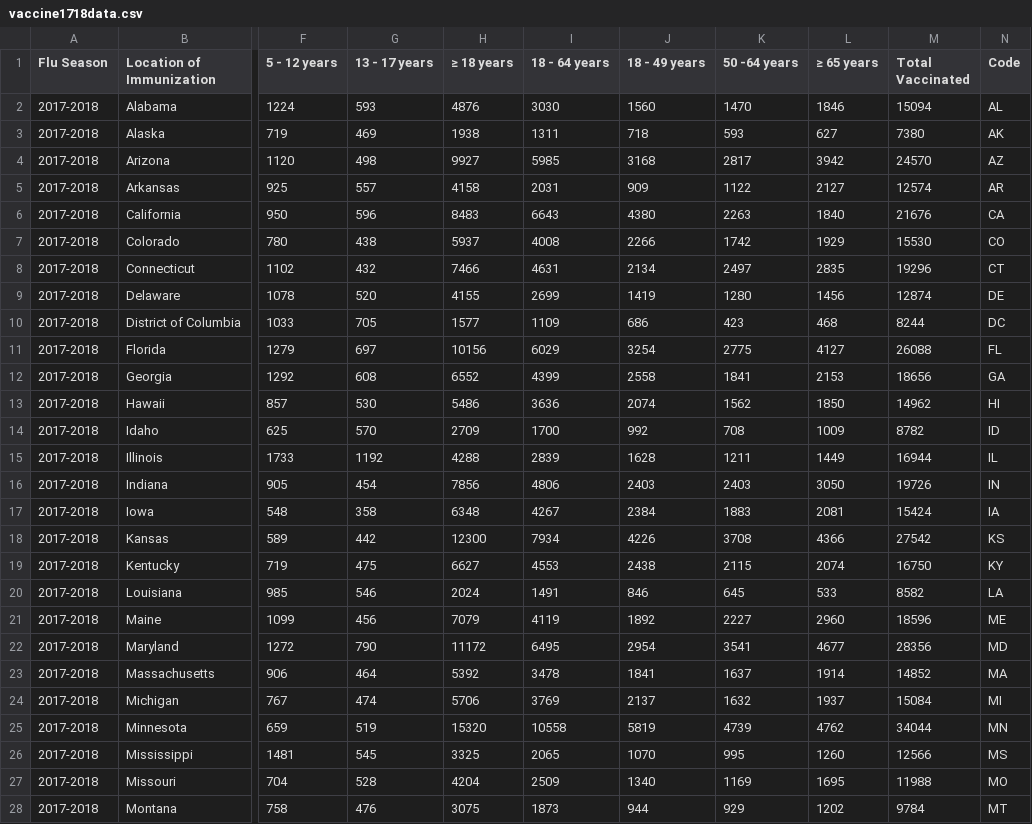
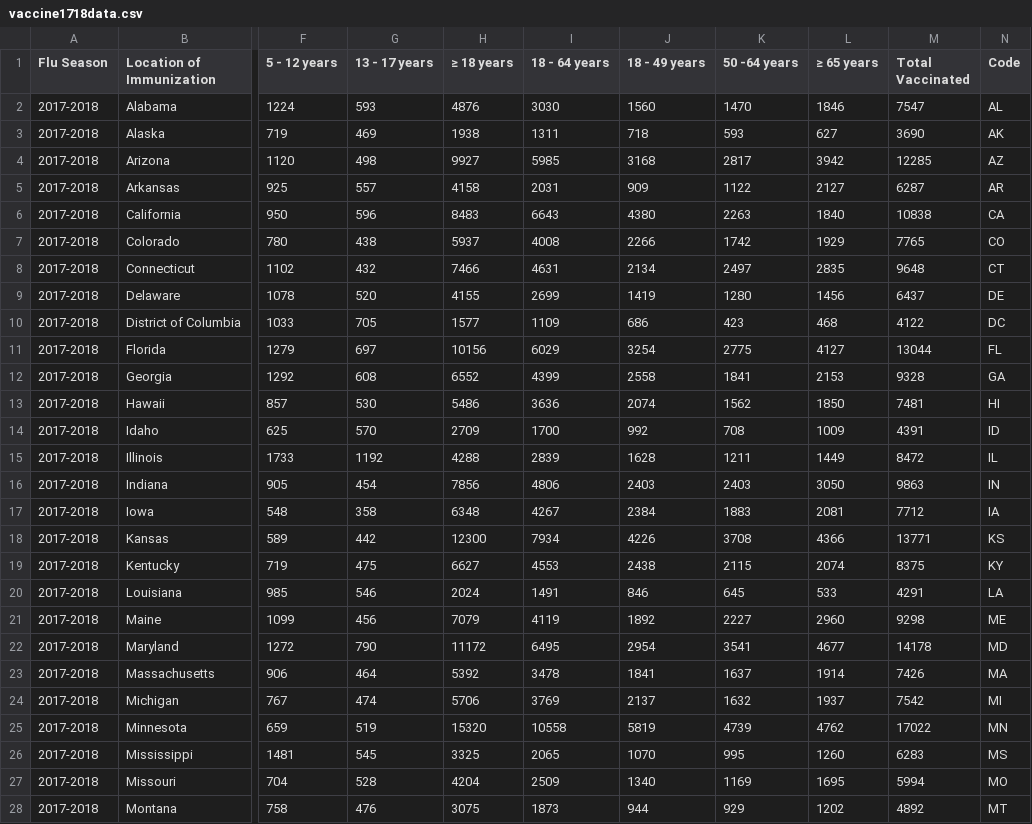
Before and after one commit to sraisian/heatmap_vaccine_data, a CSV file: static/data/Vaccinations Data/vaccine1718data.csv, drawn as a sheet; only a part is shown, gaps mark what is left out; the diff covers the shown part only; the diff names each change by its address in the sheet, - before the commit and + after, or states it on an @@ line.

```diff
--- a/static/data/Vaccinations Data/vaccine1718data.csv
+++ b/static/data/Vaccinations Data/vaccine1718data.csv
-M2 (Total Vaccinated): 15094
+M2 (Total Vaccinated): 7547
-M3 (Total Vaccinated): 7380
+M3 (Total Vaccinated): 3690
-M4 (Total Vaccinated): 24570
+M4 (Total Vaccinated): 12285
-M5 (Total Vaccinated): 12574
+M5 (Total Vaccinated): 6287
-M6 (Total Vaccinated): 21676
+M6 (Total Vaccinated): 10838
-M7 (Total Vaccinated): 15530
+M7 (Total Vaccinated): 7765
-M8 (Total Vaccinated): 19296
+M8 (Total Vaccinated): 9648
-M9 (Total Vaccinated): 12874
+M9 (Total Vaccinated): 6437
-M10 (Total Vaccinated): 8244
+M10 (Total Vaccinated): 4122
-M11 (Total Vaccinated): 26088
+M11 (Total Vaccinated): 13044
-M12 (Total Vaccinated): 18656
+M12 (Total Vaccinated): 9328
-M13 (Total Vaccinated): 14962
+M13 (Total Vaccinated): 7481
-M14 (Total Vaccinated): 8782
+M14 (Total Vaccinated): 4391
-M15 (Total Vaccinated): 16944
+M15 (Total Vaccinated): 8472
-M16 (Total Vaccinated): 19726
+M16 (Total Vaccinated): 9863
-M17 (Total Vaccinated): 15424
+M17 (Total Vaccinated): 7712
-M18 (Total Vaccinated): 27542
+M18 (Total Vaccinated): 13771
-M19 (Total Vaccinated): 16750
+M19 (Total Vaccinated): 8375
-M20 (Total Vaccinated): 8582
+M20 (Total Vaccinated): 4291
-M21 (Total Vaccinated): 18596
+M21 (Total Vaccinated): 9298
-M22 (Total Vaccinated): 28356
+M22 (Total Vaccinated): 14178
-M23 (Total Vaccinated): 14852
+M23 (Total Vaccinated): 7426
-M24 (Total Vaccinated): 15084
+M24 (Total Vaccinated): 7542
-M25 (Total Vaccinated): 34044
+M25 (Total Vaccinated): 17022
-M26 (Total Vaccinated): 12566
+M26 (Total Vaccinated): 6283
-M27 (Total Vaccinated): 11988
+M27 (Total Vaccinated): 5994
-M28 (Total Vaccinated): 9784
+M28 (Total Vaccinated): 4892
```
Also changed, not shown: 24 edited cells elsewhere in this file, static/data/Vaccinations Data/vaccine1516data.csv, static/data/Vaccinations Data/vaccine1617data.csv, 2 other files.
